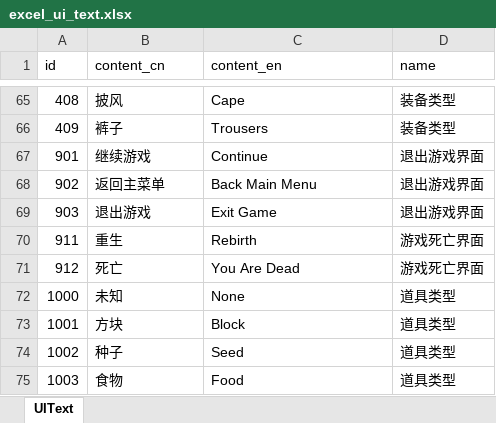
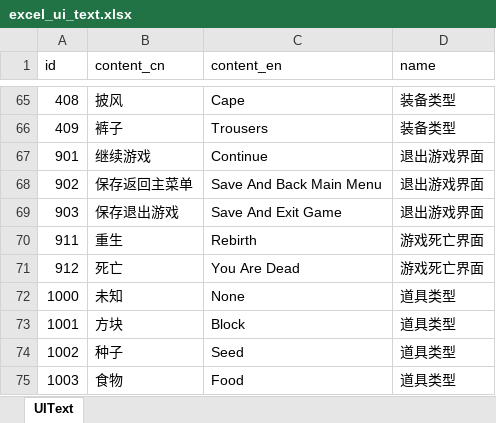
Before and after one commit to wobushiren79/ThaumAge, an Excel workbook: ThaumAge/Assets/Data/Excel/excel_ui_text.xlsx, sheet UIText, drawn as a sheet; only a part is shown, gaps mark what is left out; values as stored, in another font and other column widths than the file's, no borders; the diff names each change by its address in the sheet, - before the commit and + after, or states it on an @@ line.

```diff
--- a/ThaumAge/Assets/Data/Excel/excel_ui_text.xlsx (sheet UIText)
+++ b/ThaumAge/Assets/Data/Excel/excel_ui_text.xlsx (sheet UIText)
-B68 (content_cn): 返回主菜单
+B68 (content_cn): 保存返回主菜单
-C68 (content_en): Back Main Menu
+C68 (content_en): Save And Back Main Menu
-B69 (content_cn): 退出游戏
+B69 (content_cn): 保存退出游戏
-C69 (content_en): Exit Game
+C69 (content_en): Save And Exit Game
```
Also changed, not shown: 13 other files.
